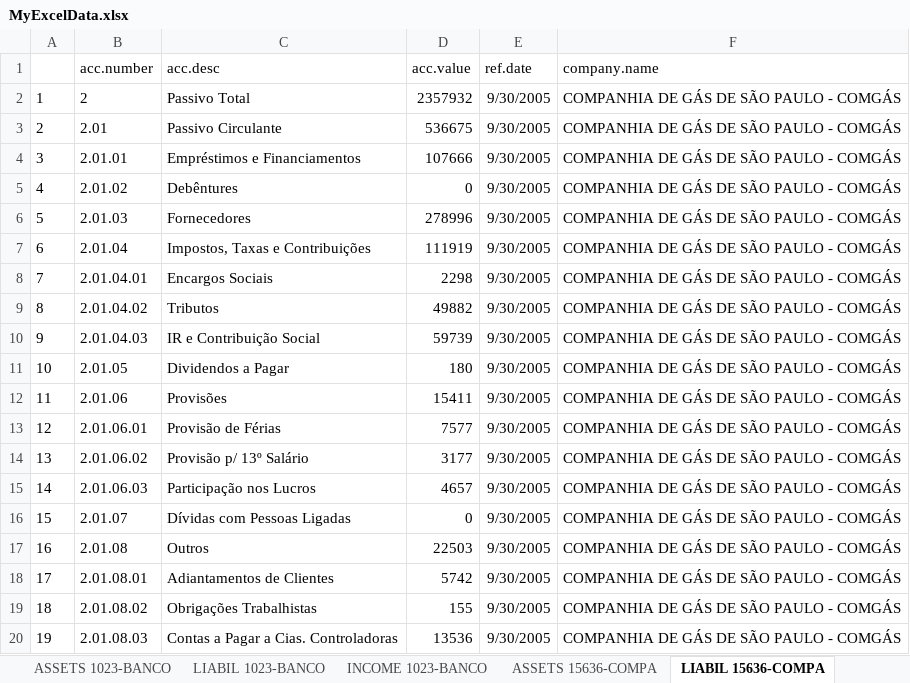
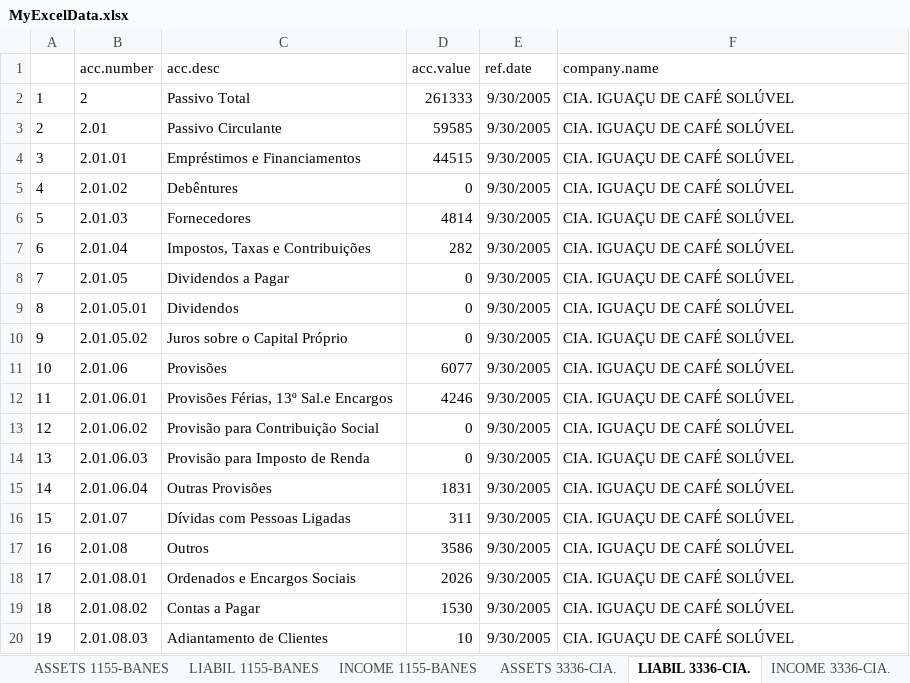
Before and after one commit to msperlin/GetITRData, an Excel workbook: vignettes/MyExcelData.xlsx, sheet LIABIL 3336-CIA., drawn as a sheet; only a part is shown; values as stored, in another font and other column widths than the file's, no borders; removed rows and columns are numbered as before the commit, all else as after; the diff covers the shown part only; the diff names each change by its address in the sheet, - before the commit and + after, or states it on an @@ line.

```diff
--- a/vignettes/MyExcelData.xlsx (sheet LIABIL 3336-CIA.)
+++ b/vignettes/MyExcelData.xlsx (sheet LIABIL 3336-CIA.)
-sheet tab: ASSETS 1023-BANCO
+sheet tab: ASSETS 1155-BANES
-sheet tab: LIABIL 1023-BANCO
+sheet tab: LIABIL 1155-BANES
-sheet tab: INCOME 1023-BANCO
+sheet tab: INCOME 1155-BANES
-sheet tab: ASSETS 15636-COMPA
+sheet tab: ASSETS 3336-CIA.
-sheet tab: LIABIL 15636-COMPA
+sheet tab: LIABIL 3336-CIA.
-D2 (acc.value): 2357932
+D2 (acc.value): 261333
-F2:F7 (company.name): COMPANHIA DE GÁS DE SÃO PAULO - COMGÁS
+F2:F7 (company.name): CIA. IGUAÇU DE CAFÉ SOLÚVEL
-D3 (acc.value): 536675
+D3 (acc.value): 59585
-D4 (acc.value): 107666
+D4 (acc.value): 44515
-D6 (acc.value): 278996
+D6 (acc.value): 4814
-D7 (acc.value): 111919
+D7 (acc.value): 282
-row 8: 7 | 2.01.04.01 | Encargos Sociais | 2298 | 9/30/2005 | COMPANHIA DE GÁS DE SÃO PAULO - COMGÁS
-row 9: 8 | 2.01.04.02 | Tributos | 49882 | 9/30/2005 | COMPANHIA DE GÁS DE SÃO PAULO - COMGÁS
-row 10: 9 | 2.01.04.03 | IR e Contribuição Social | 59739 | 9/30/2005 | COMPANHIA DE GÁS DE SÃO PAULO - COMGÁS
@@ column A renumbered between rows 8 and 27 @@
-D8 (acc.value): 180
+D8 (acc.value): 0
-F8 (company.name): COMPANHIA DE GÁS DE SÃO PAULO - COMGÁS
+F8 (company.name): CIA. IGUAÇU DE CAFÉ SOLÚVEL
+row 9: 8 | 2.01.05.01 | Dividendos | 0 | 9/30/2005 | CIA. IGUAÇU DE CAFÉ SOLÚVEL
+row 10: 9 | 2.01.05.02 | Juros sobre o Capital Próprio | 0 | 9/30/2005 | CIA. IGUAÇU DE CAFÉ SOLÚVEL
-D11 (acc.value): 15411
+D11 (acc.value): 6077
-F11:F14 (company.name): COMPANHIA DE GÁS DE SÃO PAULO - COMGÁS
+F11:F14 (company.name): CIA. IGUAÇU DE CAFÉ SOLÚVEL
-C12 (acc.desc): Provisão de Férias
+C12 (acc.desc): Provisões Férias, 13º Sal.e Encargos
-D12 (acc.value): 7577
+D12 (acc.value): 4246
-C13 (acc.desc): Provisão p/ 13º Salário
+C13 (acc.desc): Provisão para Contribuição Social
-D13 (acc.value): 3177
+D13 (acc.value): 0
-C14 (acc.desc): Participação nos Lucros
+C14 (acc.desc): Provisão para Imposto de Renda
-D14 (acc.value): 4657
+D14 (acc.value): 0
+row 15: 14 | 2.01.06.04 | Outras Provisões | 1831 | 9/30/2005 | CIA. IGUAÇU DE CAFÉ SOLÚVEL
-D16 (acc.value): 0
+D16 (acc.value): 311
-F16:F20 (company.name): COMPANHIA DE GÁS DE SÃO PAULO - COMGÁS
+F16:F20 (company.name): CIA. IGUAÇU DE CAFÉ SOLÚVEL
-D17 (acc.value): 22503
+D17 (acc.value): 3586
-C18 (acc.desc): Adiantamentos de Clientes
+C18 (acc.desc): Ordenados e Encargos Sociais
-D18 (acc.value): 5742
+D18 (acc.value): 2026
-C19 (acc.desc): Obrigações Trabalhistas
+C19 (acc.desc): Contas a Pagar
-D19 (acc.value): 155
+D19 (acc.value): 1530
-C20 (acc.desc): Contas a Pagar a Cias. Controladoras
+C20 (acc.desc): Adiantamento de Clientes
-D20 (acc.value): 13536
+D20 (acc.value): 10
```
Also changed, not shown: other rows of this sheet, sheet ASSETS 1155-BANES, sheet LIABIL 1155-BANES, sheet LIABIL 5312-MUNDI, sheet ASSETS 5312-MUNDI, sheet ASSETS 3336-CIA., sheet INCOME 3336-CIA., 5 more sheets, other sheet tabs, 1 other file.
